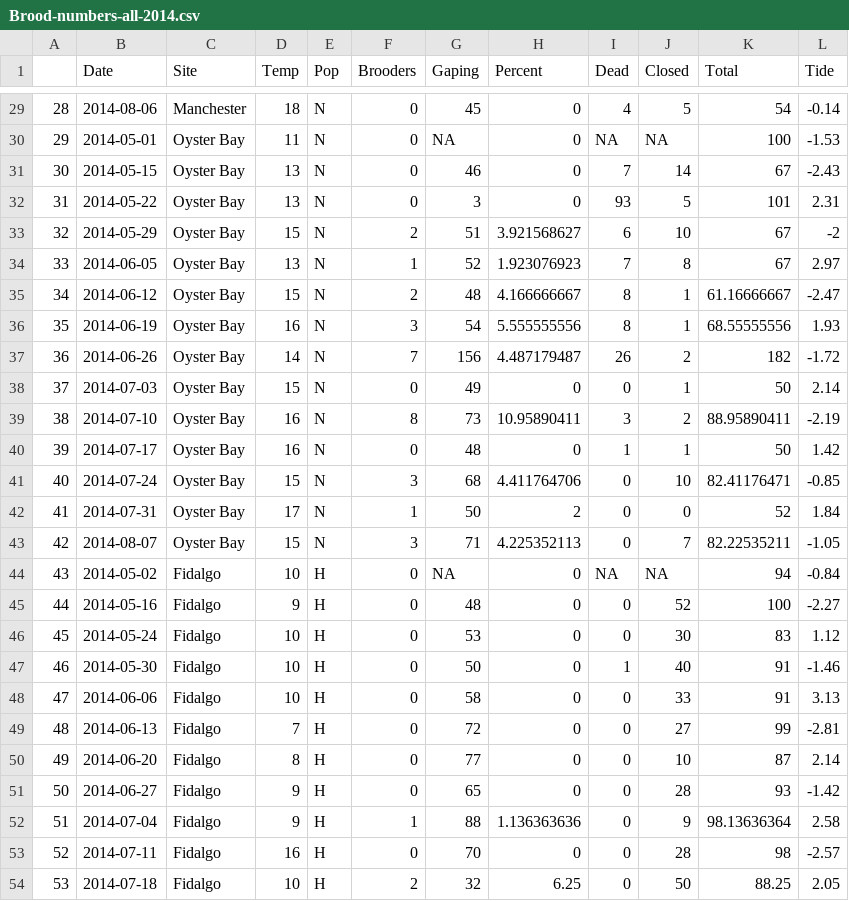
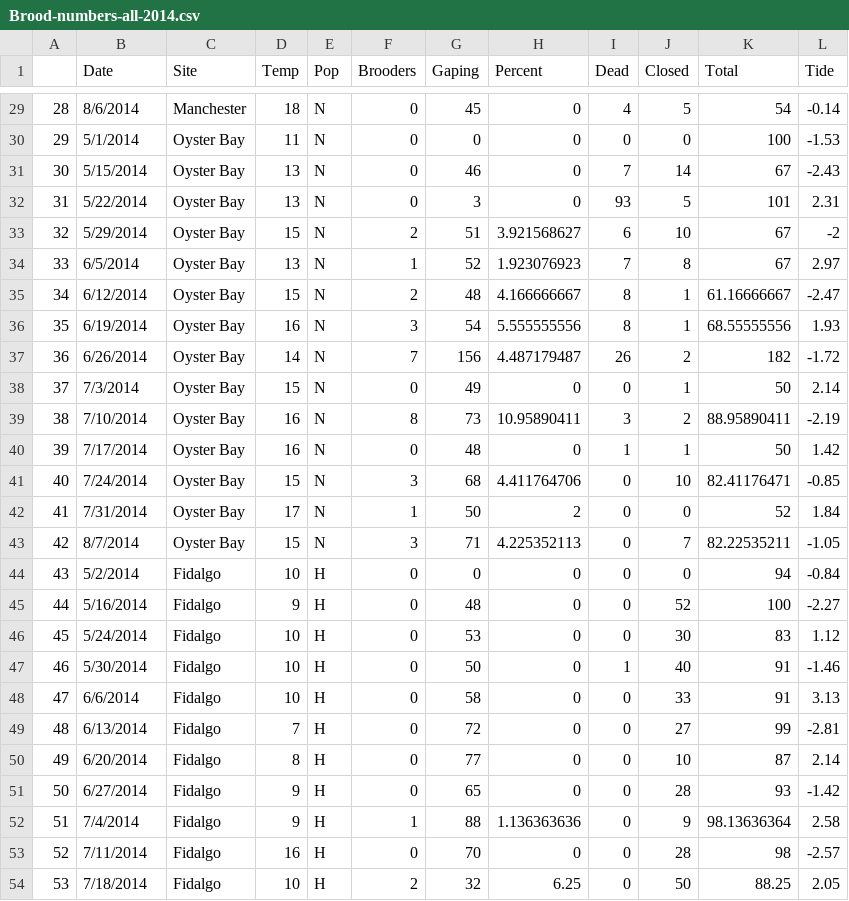
Before and after one commit to jheare/OluridaSurvey2014, a CSV file: data/Brood-numbers-all-2014.csv, drawn as a sheet; only a part is shown, gaps mark what is left out; the diff covers the shown part only.

```diff
--- a/data/Brood-numbers-all-2014.csv
+++ b/data/Brood-numbers-all-2014.csv
@@ -29,26 +29,26 @@
-"28",2014-08-06,"Manchester",18,"N",0,45,0,4,5,54,-0.14
-"29",2014-05-01,"Oyster Bay",11,"N",0,NA,0,NA,NA,100,-1.53
-"30",2014-05-15,"Oyster Bay",13,"N",0,46,0,7,14,67,-2.43
-"31",2014-05-22,"Oyster Bay",13,"N",0,3,0,93,5,101,2.31
-"32",2014-05-29,"Oyster Bay",15,"N",2,51,3.921568627,6,10,67,-2
-"33",2014-06-05,"Oyster Bay",13,"N",1,52,1.923076923,7,8,67,2.97
-"34",2014-06-12,"Oyster Bay",15,"N",2,48,4.166666667,8,1,61.16666667,-2.47
-"35",2014-06-19,"Oyster Bay",16,"N",3,54,5.555555556,8,1,68.55555556,1.93
-"36",2014-06-26,"Oyster Bay",14,"N",7,156,4.487179487,26,2,182,-1.72
-"37",2014-07-03,"Oyster Bay",15,"N",0,49,0,0,1,50,2.14
-"38",2014-07-10,"Oyster Bay",16,"N",8,73,10.95890411,3,2,88.95890411,-2.19
-"39",2014-07-17,"Oyster Bay",16,"N",0,48,0,1,1,50,1.42
-"40",2014-07-24,"Oyster Bay",15,"N",3,68,4.411764706,0,10,82.41176471,-0.85
-"41",2014-07-31,"Oyster Bay",17,"N",1,50,2,0,0,52,1.84
-"42",2014-08-07,"Oyster Bay",15,"N",3,71,4.225352113,0,7,82.22535211,-1.05
-"43",2014-05-02,"Fidalgo",10,"H",0,NA,0,NA,NA,94,-0.84
-"44",2014-05-16,"Fidalgo",9,"H",0,48,0,0,52,100,-2.27
-"45",2014-05-24,"Fidalgo",10,"H",0,53,0,0,30,83,1.12
-"46",2014-05-30,"Fidalgo",10,"H",0,50,0,1,40,91,-1.46
-"47",2014-06-06,"Fidalgo",10,"H",0,58,0,0,33,91,3.13
-"48",2014-06-13,"Fidalgo",7,"H",0,72,0,0,27,99,-2.81
-"49",2014-06-20,"Fidalgo",8,"H",0,77,0,0,10,87,2.14
-"50",2014-06-27,"Fidalgo",9,"H",0,65,0,0,28,93,-1.42
-"51",2014-07-04,"Fidalgo",9,"H",1,88,1.136363636,0,9,98.13636364,2.58
-"52",2014-07-11,"Fidalgo",16,"H",0,70,0,0,28,98,-2.57
-"53",2014-07-18,"Fidalgo",10,"H",2,32,6.25,0,50,88.25,2.05
+28,8/6/2014,Manchester,18,N,0,45,0,4,5,54,-0.14
+29,5/1/2014,Oyster Bay,11,N,0,0,0,0,0,100,-1.53
+30,5/15/2014,Oyster Bay,13,N,0,46,0,7,14,67,-2.43
+31,5/22/2014,Oyster Bay,13,N,0,3,0,93,5,101,2.31
+32,5/29/2014,Oyster Bay,15,N,2,51,3.921568627,6,10,67,-2
+33,6/5/2014,Oyster Bay,13,N,1,52,1.923076923,7,8,67,2.97
+34,6/12/2014,Oyster Bay,15,N,2,48,4.166666667,8,1,61.16666667,-2.47
+35,6/19/2014,Oyster Bay,16,N,3,54,5.555555556,8,1,68.55555556,1.93
+36,6/26/2014,Oyster Bay,14,N,7,156,4.487179487,26,2,182,-1.72
+37,7/3/2014,Oyster Bay,15,N,0,49,0,0,1,50,2.14
+38,7/10/2014,Oyster Bay,16,N,8,73,10.95890411,3,2,88.95890411,-2.19
+39,7/17/2014,Oyster Bay,16,N,0,48,0,1,1,50,1.42
+40,7/24/2014,Oyster Bay,15,N,3,68,4.411764706,0,10,82.41176471,-0.85
+41,7/31/2014,Oyster Bay,17,N,1,50,2,0,0,52,1.84
+42,8/7/2014,Oyster Bay,15,N,3,71,4.225352113,0,7,82.22535211,-1.05
+43,5/2/2014,Fidalgo,10,H,0,0,0,0,0,94,-0.84
+44,5/16/2014,Fidalgo,9,H,0,48,0,0,52,100,-2.27
+45,5/24/2014,Fidalgo,10,H,0,53,0,0,30,83,1.12
+46,5/30/2014,Fidalgo,10,H,0,50,0,1,40,91,-1.46
+47,6/6/2014,Fidalgo,10,H,0,58,0,0,33,91,3.13
+48,6/13/2014,Fidalgo,7,H,0,72,0,0,27,99,-2.81
+49,6/20/2014,Fidalgo,8,H,0,77,0,0,10,87,2.14
+50,6/27/2014,Fidalgo,9,H,0,65,0,0,28,93,-1.42
+51,7/4/2014,Fidalgo,9,H,1,88,1.136363636,0,9,98.13636364,2.58
+52,7/11/2014,Fidalgo,16,H,0,70,0,0,28,98,-2.57
+53,7/18/2014,Fidalgo,10,H,2,32,6.25,0,50,88.25,2.05
```
Also changed, not shown: 119 edited cells elsewhere in this file.
